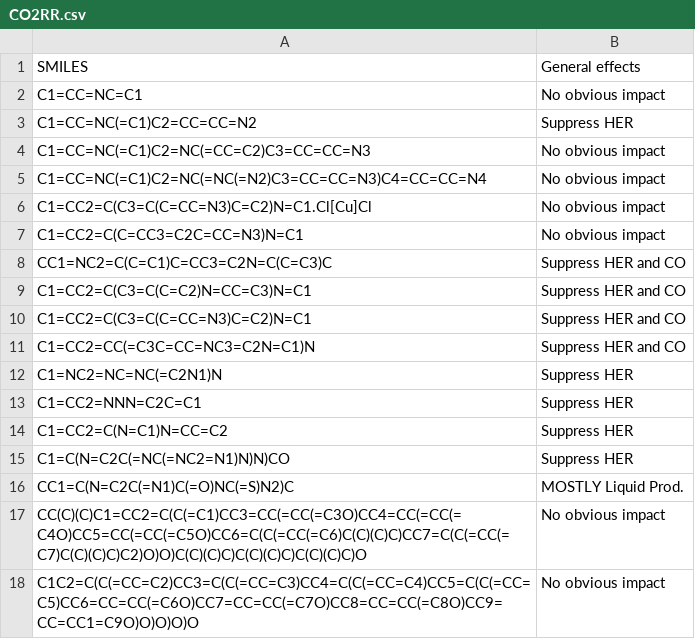
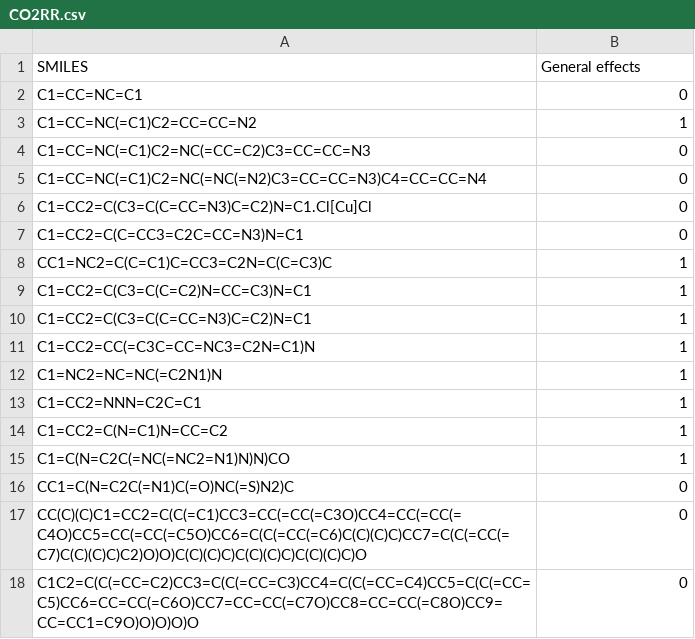
Before and after one commit to PingYang16/CO2RR, a CSV file: CO2RR.csv, drawn as a sheet.

```diff
--- a/CO2RR.csv
+++ b/CO2RR.csv
@@ -1,18 +1,18 @@
 SMILES,General effects
-C1=CC=NC=C1,No obvious impact
-C1=CC=NC(=C1)C2=CC=CC=N2,Suppress HER
-C1=CC=NC(=C1)C2=NC(=CC=C2)C3=CC=CC=N3,No obvious impact
-C1=CC=NC(=C1)C2=NC(=NC(=N2)C3=CC=CC=N3)C4=CC=CC=N4,No obvious impact
-C1=CC2=C(C3=C(C=CC=N3)C=C2)N=C1.Cl[Cu]Cl,No obvious impact
-C1=CC2=C(C=CC3=C2C=CC=N3)N=C1,No obvious impact
-CC1=NC2=C(C=C1)C=CC3=C2N=C(C=C3)C,Suppress HER and CO
-C1=CC2=C(C3=C(C=C2)N=CC=C3)N=C1,Suppress HER and CO
-C1=CC2=C(C3=C(C=CC=N3)C=C2)N=C1,Suppress HER and CO
-C1=CC2=CC(=C3C=CC=NC3=C2N=C1)N,Suppress HER and CO
-C1=NC2=NC=NC(=C2N1)N,Suppress HER
-C1=CC2=NNN=C2C=C1,Suppress HER
-C1=CC2=C(N=C1)N=CC=C2,Suppress HER
-C1=C(N=C2C(=NC(=NC2=N1)N)N)CO,Suppress HER
-CC1=C(N=C2C(=N1)C(=O)NC(=S)N2)C,MOSTLY Liquid Prod.
-CC(C)(C)C1=CC2=C(C(=C1)CC3=CC(=CC(=C3O)CC4=CC(=CC(=C4O)CC5=CC(=CC(=C5O)CC6=C(C(=CC(=C6)C(C)(C)C)CC7=C(C(=CC(=C7)C(C)(C)C)C2)O)O)C(C)(C)C)C(C)(C)C)C(C)(C)C)O,No obvious impact
-C1C2=C(C(=CC=C2)CC3=C(C(=CC=C3)CC4=C(C(=CC=C4)CC5=C(C(=CC=C5)CC6=CC=CC(=C6O)CC7=CC=CC(=C7O)CC8=CC=CC(=C8O)CC9=CC=CC1=C9O)O)O)O)O,No obvious impact
+C1=CC=NC=C1,0
+C1=CC=NC(=C1)C2=CC=CC=N2,1
+C1=CC=NC(=C1)C2=NC(=CC=C2)C3=CC=CC=N3,0
+C1=CC=NC(=C1)C2=NC(=NC(=N2)C3=CC=CC=N3)C4=CC=CC=N4,0
+C1=CC2=C(C3=C(C=CC=N3)C=C2)N=C1.Cl[Cu]Cl,0
+C1=CC2=C(C=CC3=C2C=CC=N3)N=C1,0
+CC1=NC2=C(C=C1)C=CC3=C2N=C(C=C3)C,1
+C1=CC2=C(C3=C(C=C2)N=CC=C3)N=C1,1
+C1=CC2=C(C3=C(C=CC=N3)C=C2)N=C1,1
+C1=CC2=CC(=C3C=CC=NC3=C2N=C1)N,1
+C1=NC2=NC=NC(=C2N1)N,1
+C1=CC2=NNN=C2C=C1,1
+C1=CC2=C(N=C1)N=CC=C2,1
+C1=C(N=C2C(=NC(=NC2=N1)N)N)CO,1
+CC1=C(N=C2C(=N1)C(=O)NC(=S)N2)C,0
+CC(C)(C)C1=CC2=C(C(=C1)CC3=CC(=CC(=C3O)CC4=CC(=CC(=C4O)CC5=CC(=CC(=C5O)CC6=C(C(=CC(=C6)C(C)(C)C)CC7=C(C(=CC(=C7)C(C)(C)C)C2)O)O)C(C)(C)C)C(C)(C)C)C(C)(C)C)O,0
+C1C2=C(C(=CC=C2)CC3=C(C(=CC=C3)CC4=C(C(=CC=C4)CC5=C(C(=CC=C5)CC6=CC=CC(=C6O)CC7=CC=CC(=C7O)CC8=CC=CC(=C8O)CC9=CC=CC1=C9O)O)O)O)O,0
```
Also changed, not shown: 16 other files.
